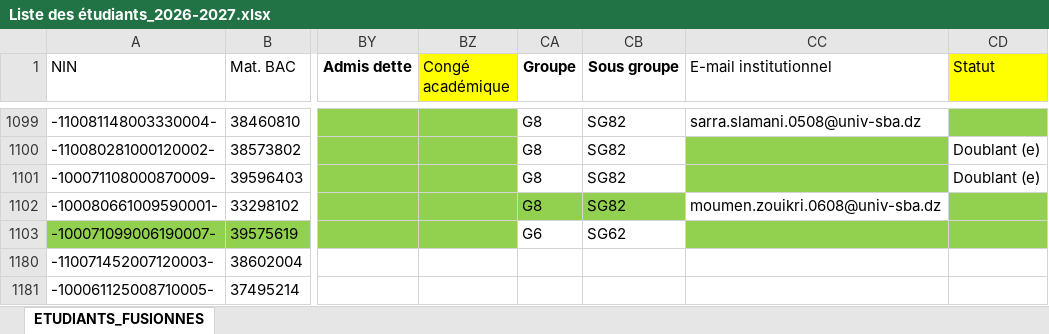
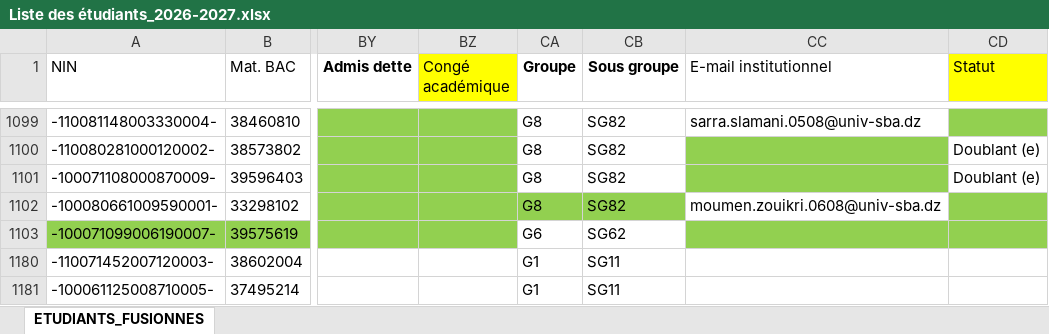
Before and after one commit to EDT-ELT-DEPARTMENT/Emplois-du-temps-2026-2027, an Excel workbook: Liste des étudiants_2026-2027.xlsx, sheet ETUDIANTS_FUSIONNES, drawn as a sheet; only a part is shown, gaps mark what is left out; values as stored, in another font and other column widths than the file's, no borders; the diff names each change by its address in the sheet, - before the commit and + after, or states it on an @@ line.

Commit message:
Add files via upload

```diff
--- a/Liste des étudiants_2026-2027.xlsx (sheet ETUDIANTS_FUSIONNES)
+++ b/Liste des étudiants_2026-2027.xlsx (sheet ETUDIANTS_FUSIONNES)
-CA1180:CA1181 (Groupe): (empty)
+CA1180:CA1181 (Groupe): G1
-CB1180:CB1181 (Sous groupe): (empty)
+CB1180:CB1181 (Sous groupe): SG11
```
